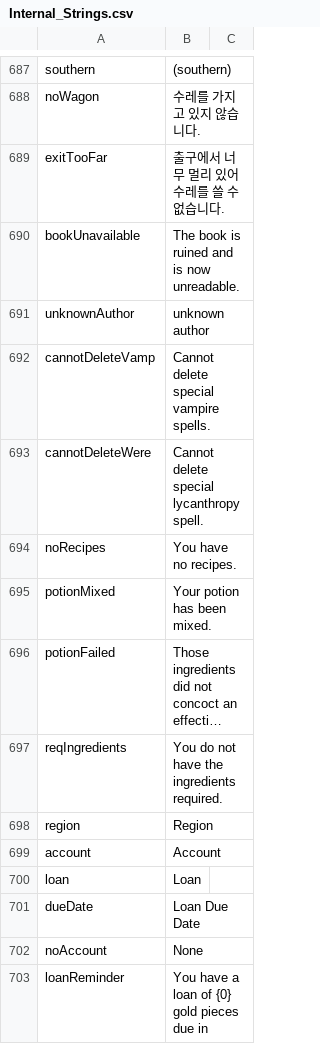
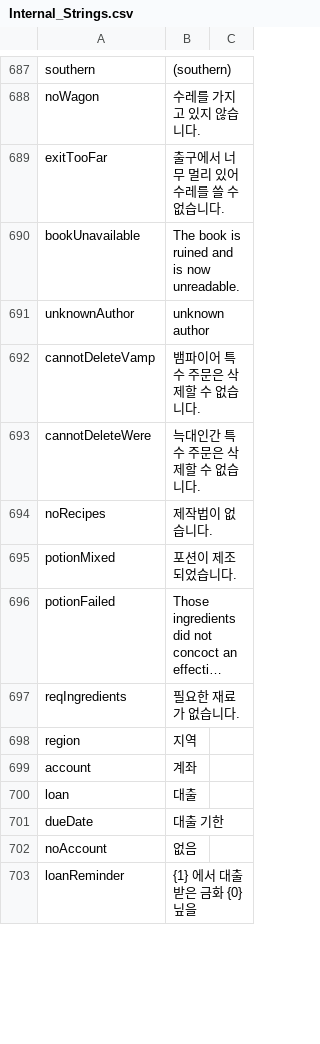
Before and after one commit to wooddoll/dfu_kr, a CSV file: text/Internal_Strings.csv, drawn as a sheet; only a part is shown, gaps mark what is left out; long unchanged cells end in …; the diff covers the shown part only; the diff names each change by its address in the sheet, - before the commit and + after, or states it on an @@ line.

```diff
--- a/text/Internal_Strings.csv
+++ b/text/Internal_Strings.csv
-B692: Cannot delete special vampire spells.
+B692: 뱀파이어 특수 주문은 삭제할 수 없습니다.
-B693: Cannot delete special lycanthropy spell.
+B693: 늑대인간 특수 주문은 삭제할 수 없습니다.
-B694: You have no recipes.
+B694: 제작법이 없습니다.
-B695: Your potion has been mixed.
+B695: 포션이 제조 되었습니다.
-B697: You do not have the ingredients required.
+B697: 필요한 재료가 없습니다.
-B698: Region
+B698: 지역
-B699: Account
+B699: 계좌
-B700: Loan
+B700: 대출
-B701: Loan Due Date
+B701: 대출 기한
-B702: None
+B702: 없음
-B703: You have a loan of {0} gold pieces due in
+B703: {1} 에서 대출 받은 금화 {0} 닢을
```
Also changed, not shown: 148 edited cells elsewhere in this file.
